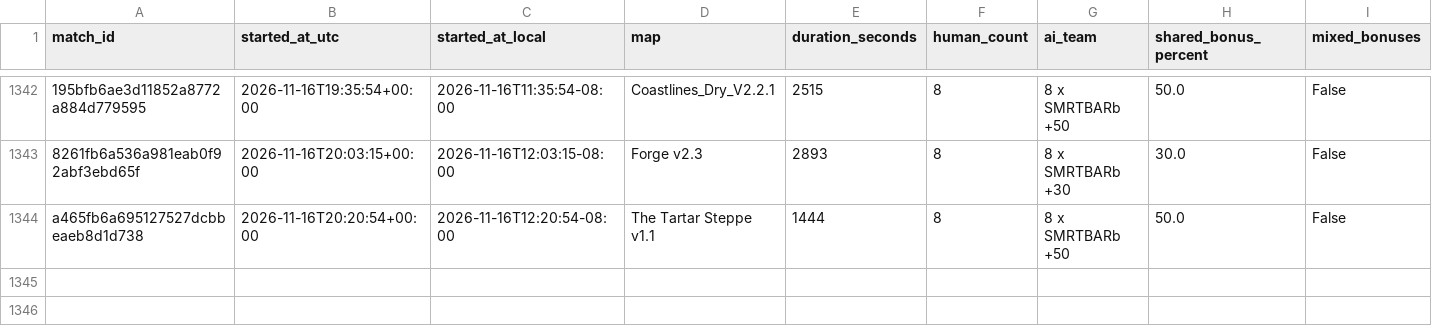
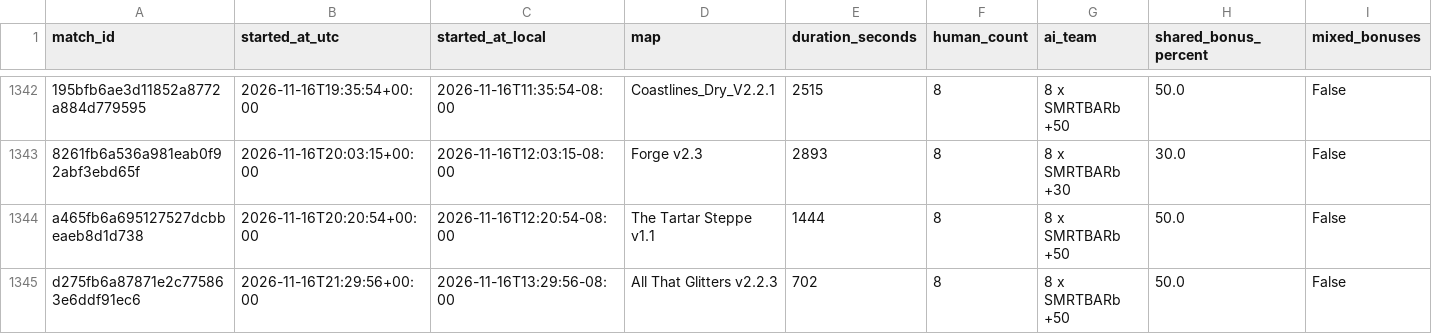
Before and after one commit to Barscrewl/BarbOS, a CSV file: public/fixed_seed/matches.csv, drawn as a sheet; only a part is shown, gaps mark what is left out; rows hold the shown columns only; the diff names each change by its address in the sheet, - before the commit and + after, or states it on an @@ line.

```diff
--- a/public/fixed_seed/matches.csv
+++ b/public/fixed_seed/matches.csv
+row 1345: d275fb6a87871e2c775863e6ddf91ec6 | 2026-11-16T21:29:56+00:00 | 2026-11-16T13:29:56-08:00 | All That Glitters v2.2.3 | 702 | 8 | 8 x SMRTBARb +50 | 50.0 | False
```
Also changed, not shown: data/matches_index.csv, public/fixed_seed/ratings.csv, 15 other files.
